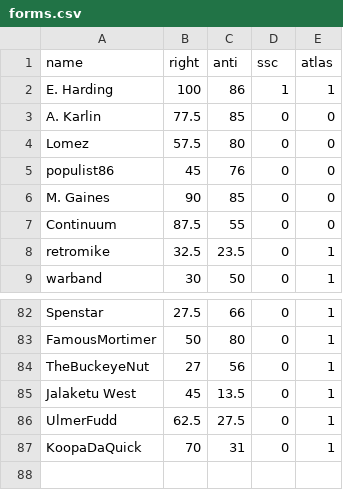
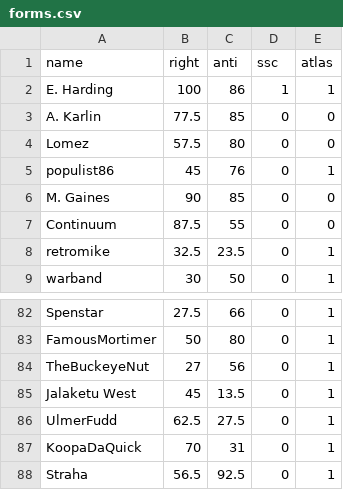
Before and after one commit to Enopoletus/quiz, a CSV file: forms.csv, drawn as a sheet; only a part is shown, gaps mark what is left out.

Commit message:
Update forms.csv

```diff
--- a/forms.csv
+++ b/forms.csv
@@ -4,3 +4,3 @@ A. Karlin,77.5,85,0,0
 Lomez,57.5,80,0,0
-populist86,45,76,0,0
+populist86,45,76,0,1
 M. Gaines,90,85,0,0
@@ -87 +87,2 @@ UlmerFudd,62.5,27.5,0,1
 KoopaDaQuick,70,31,0,1
+Straha,56.5,92.5,0,1
```
